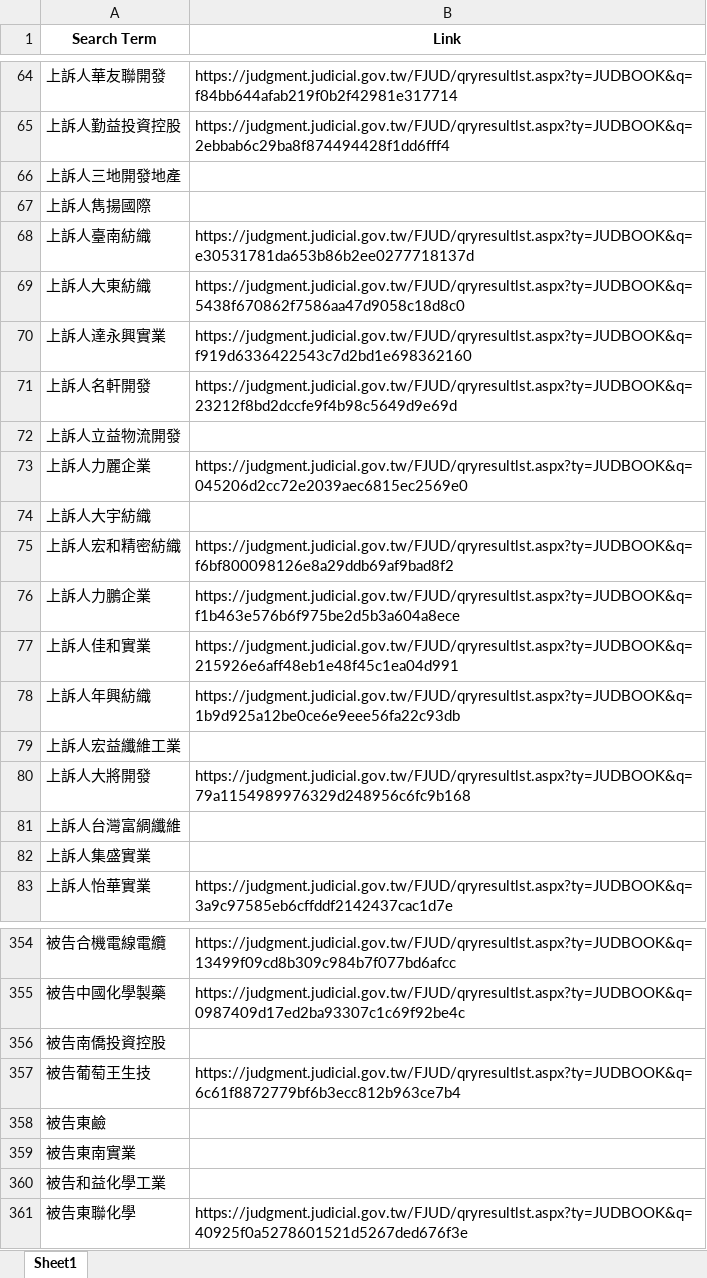
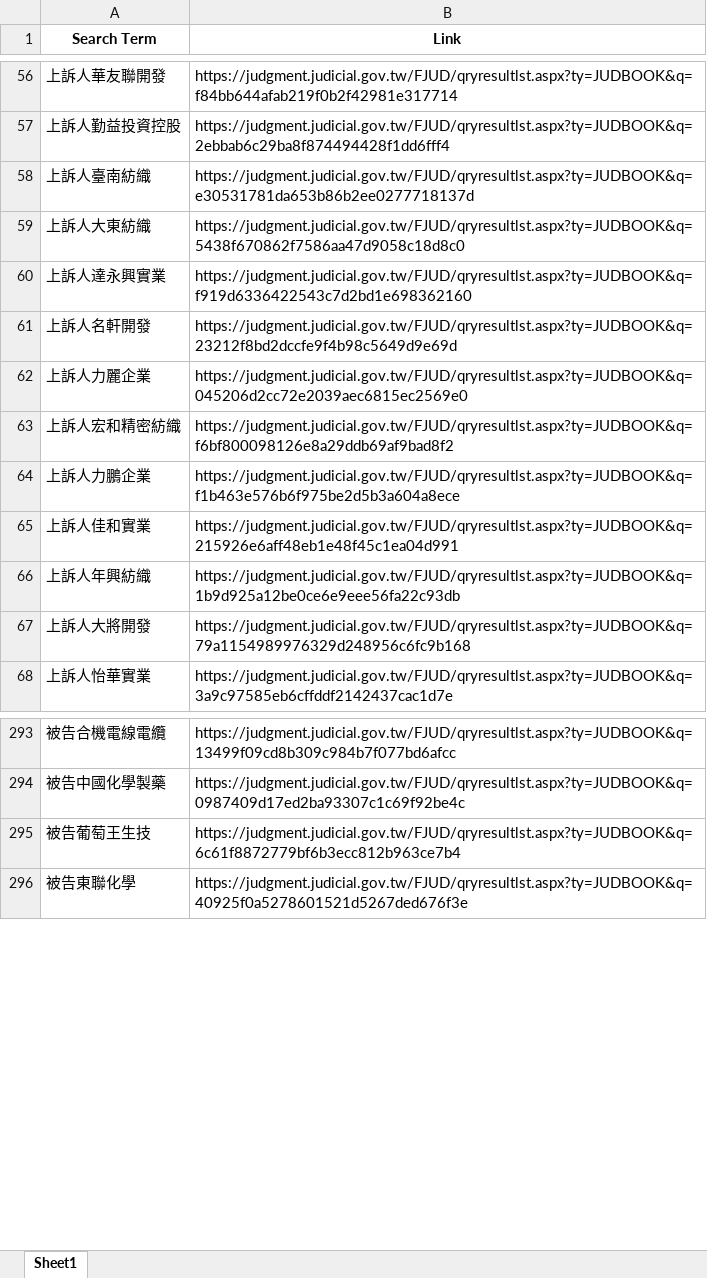
Before and after one commit to sunnywangph/s, an Excel workbook: run1dplink.xlsx, sheet Sheet1, drawn as a sheet; only a part is shown, gaps mark what is left out; values as stored, in another font and other column widths than the file's, no borders; the diff covers the shown part only; the diff names each change by its address in the sheet, - before the commit and + after, or states it on an @@ line.

Commit message:
Add files via upload

```diff
--- a/run1dplink.xlsx (sheet Sheet1)
+++ b/run1dplink.xlsx (sheet Sheet1)
-row 66: 上訴人三地開發地產
-row 67: 上訴人雋揚國際
-row 72: 上訴人立益物流開發
-row 74: 上訴人大宇紡織
-row 79: 上訴人宏益纖維工業
-row 81: 上訴人台灣富綢纖維
-row 82: 上訴人集盛實業
-row 356: 被告南僑投資控股
-row 358: 被告東鹼
-row 359: 被告東南實業
-row 360: 被告和益化學工業
```
Also changed, not shown: 79 removed rows elsewhere in this sheet.
